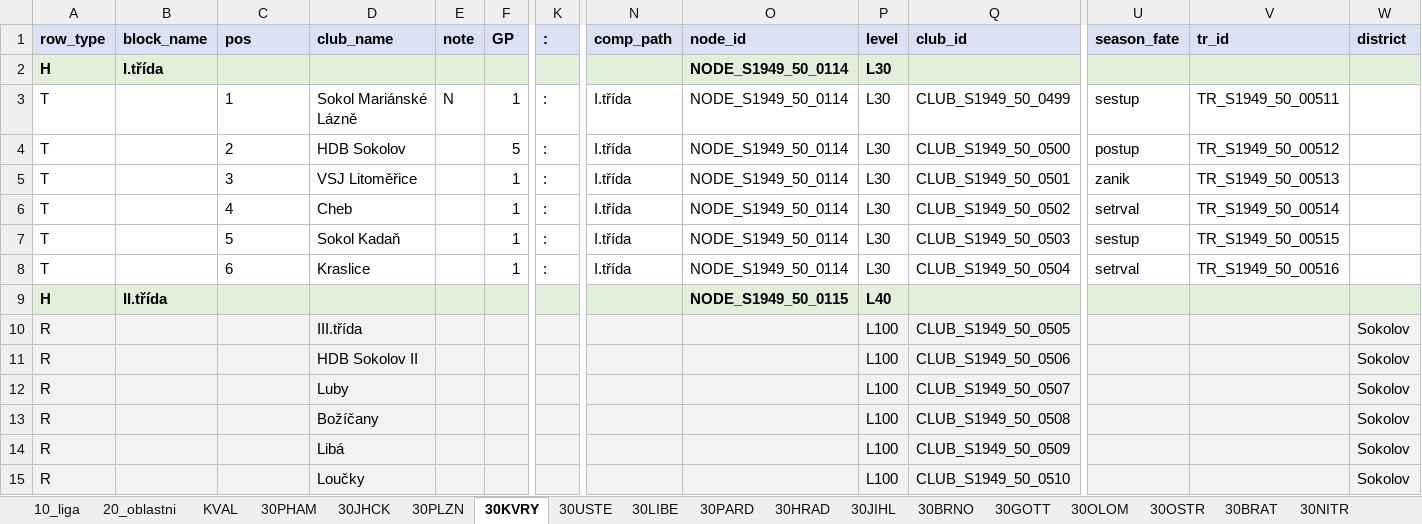
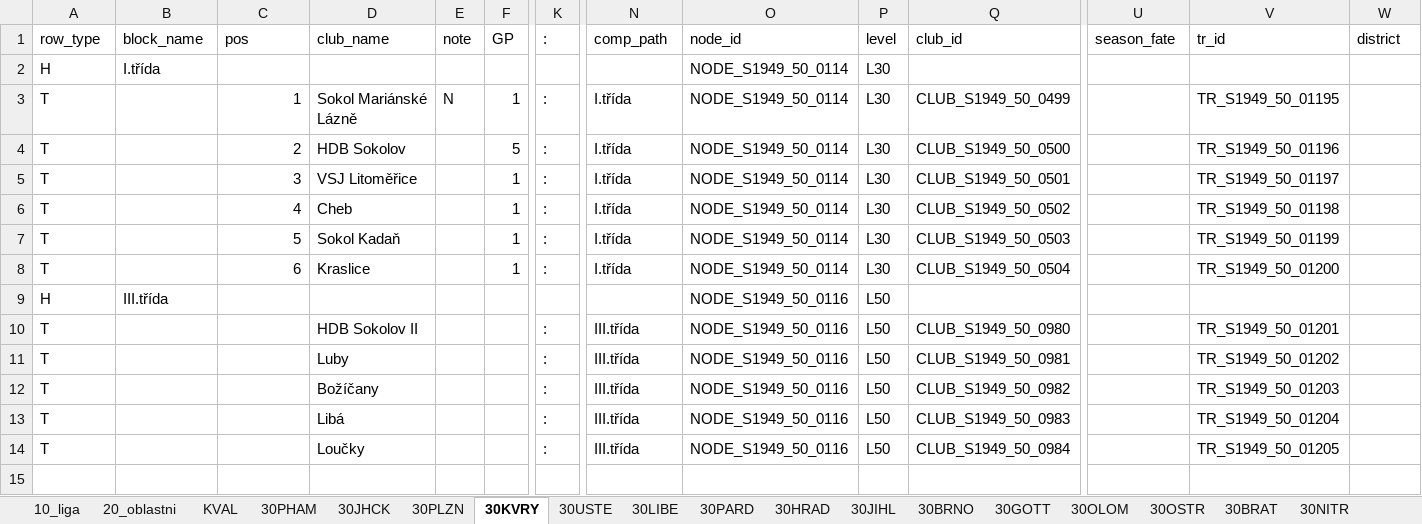
Before and after one commit to hchk1925/archiv, an Excel workbook: data/S1949_50_FINAL.xlsx, sheet 30KVRY, drawn as a sheet; only a part is shown, gaps mark what is left out; values as stored, in another font and other column widths than the file's, no borders; removed rows and columns are numbered as before the commit, all else as after; rows hold the shown columns only; the diff covers the shown part only; the diff names each change by its address in the sheet, - before the commit and + after, or states it on an @@ line.

```diff
--- a/data/S1949_50_FINAL.xlsx (sheet 30KVRY)
+++ b/data/S1949_50_FINAL.xlsx (sheet 30KVRY)
@@ A1:W1 bold: on → off, fill: #D9E1F2 → none @@
-A2:W2 fill: #E2EFDA
+A2:W2 fill: none
-A2:B2 bold: on
+A2:B2 bold: off
-O2:P2 bold: on
+O2:P2 bold: off
-C3:C8 alignment: left
+C3:C8 alignment: right
-U3 (season_fate): sestup
+U3 (season_fate): (empty)
-V3 (tr_id): TR_S1949_50_00511
+V3 (tr_id): TR_S1949_50_01195
-U4 (season_fate): postup
+U4 (season_fate): (empty)
-V4 (tr_id): TR_S1949_50_00512
+V4 (tr_id): TR_S1949_50_01196
-U5 (season_fate): zanik
+U5 (season_fate): (empty)
-V5 (tr_id): TR_S1949_50_00513
+V5 (tr_id): TR_S1949_50_01197
-U6 (season_fate): setrval
+U6 (season_fate): (empty)
-V6 (tr_id): TR_S1949_50_00514
+V6 (tr_id): TR_S1949_50_01198
-U7 (season_fate): sestup
+U7 (season_fate): (empty)
-V7 (tr_id): TR_S1949_50_00515
+V7 (tr_id): TR_S1949_50_01199
-U8 (season_fate): setrval
+U8 (season_fate): (empty)
-V8 (tr_id): TR_S1949_50_00516
+V8 (tr_id): TR_S1949_50_01200
-A9:W9 fill: #E2EFDA
+A9:W9 fill: none
-A9:B9 bold: on
+A9:B9 bold: off
-B9 (block_name): II.třída
+B9 (block_name): III.třída
-O9 (node_id): NODE_S1949_50_0115
+O9 (node_id): NODE_S1949_50_0116
-O9:P9 bold: on
+O9:P9 bold: off
-P9 (level): L40
+P9 (level): L50
-row 10: R |  |  | III.třída |  |  |  |  |  | L100 | CLUB_S1949_50_0505 |  |  | Sokolov
-row 11: R |  |  | HDB Sokolov II |  |  |  |  |  | L100 | CLUB_S1949_50_0506 |  |  | Sokolov
-row 12: R |  |  | Luby |  |  |  |  |  | L100 | CLUB_S1949_50_0507 |  |  | Sokolov
-row 13: R |  |  | Božíčany |  |  |  |  |  | L100 | CLUB_S1949_50_0508 |  |  | Sokolov
-row 14: R |  |  | Libá |  |  |  |  |  | L100 | CLUB_S1949_50_0509 |  |  | Sokolov
-row 15: R |  |  | Loučky |  |  |  |  |  | L100 | CLUB_S1949_50_0510 |  |  | Sokolov
+row 10: T |  |  | HDB Sokolov II |  |  | : | III.třída | NODE_S1949_50_0116 | L50 | CLUB_S1949_50_0980 |  | TR_S1949_50_01201
+row 11: T |  |  | Luby |  |  | : | III.třída | NODE_S1949_50_0116 | L50 | CLUB_S1949_50_0981 |  | TR_S1949_50_01202
+row 12: T |  |  | Božíčany |  |  | : | III.třída | NODE_S1949_50_0116 | L50 | CLUB_S1949_50_0982 |  | TR_S1949_50_01203
+row 13: T |  |  | Libá |  |  | : | III.třída | NODE_S1949_50_0116 | L50 | CLUB_S1949_50_0983 |  | TR_S1949_50_01204
+row 14: T |  |  | Loučky |  |  | : | III.třída | NODE_S1949_50_0116 | L50 | CLUB_S1949_50_0984 |  | TR_S1949_50_01205
```
Also changed, not shown: cell formats elsewhere in this sheet, sheet 30LIBE, sheet CLUBS, sheet 30OSTR, sheet 30PARD, sheet 30JIHL, sheet 30JHCK, 1 more sheet, 1 other file.
